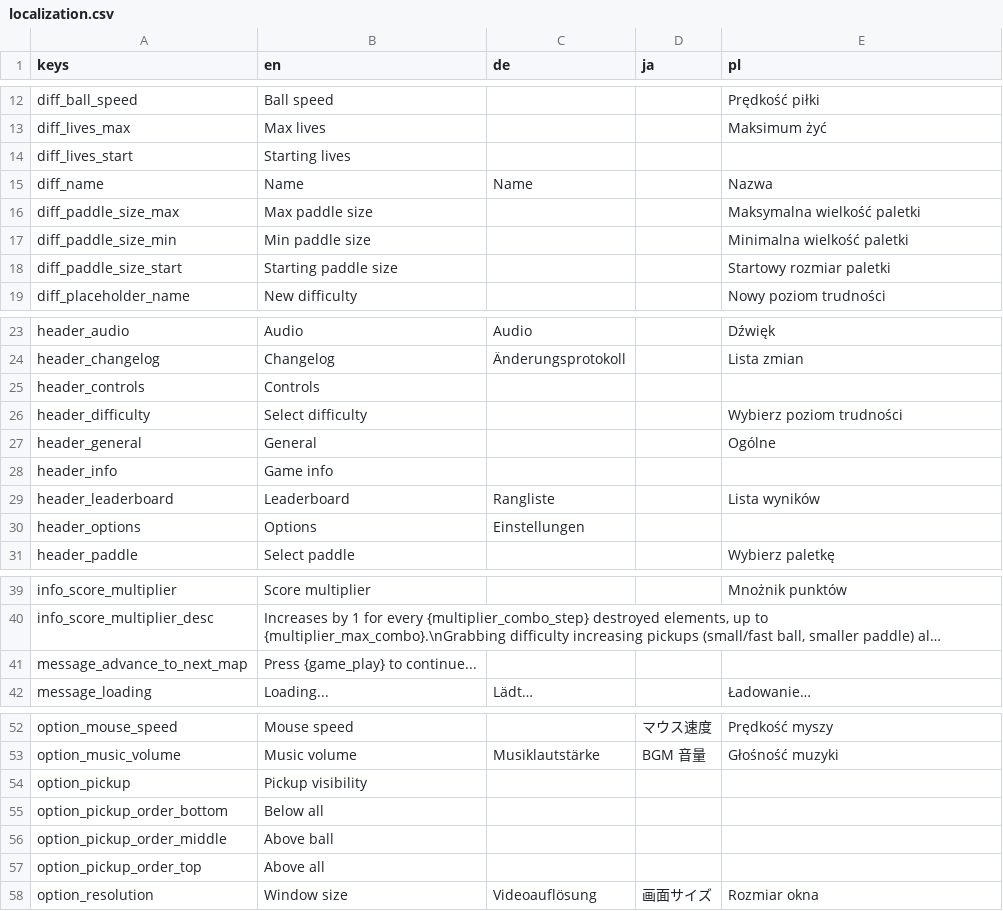
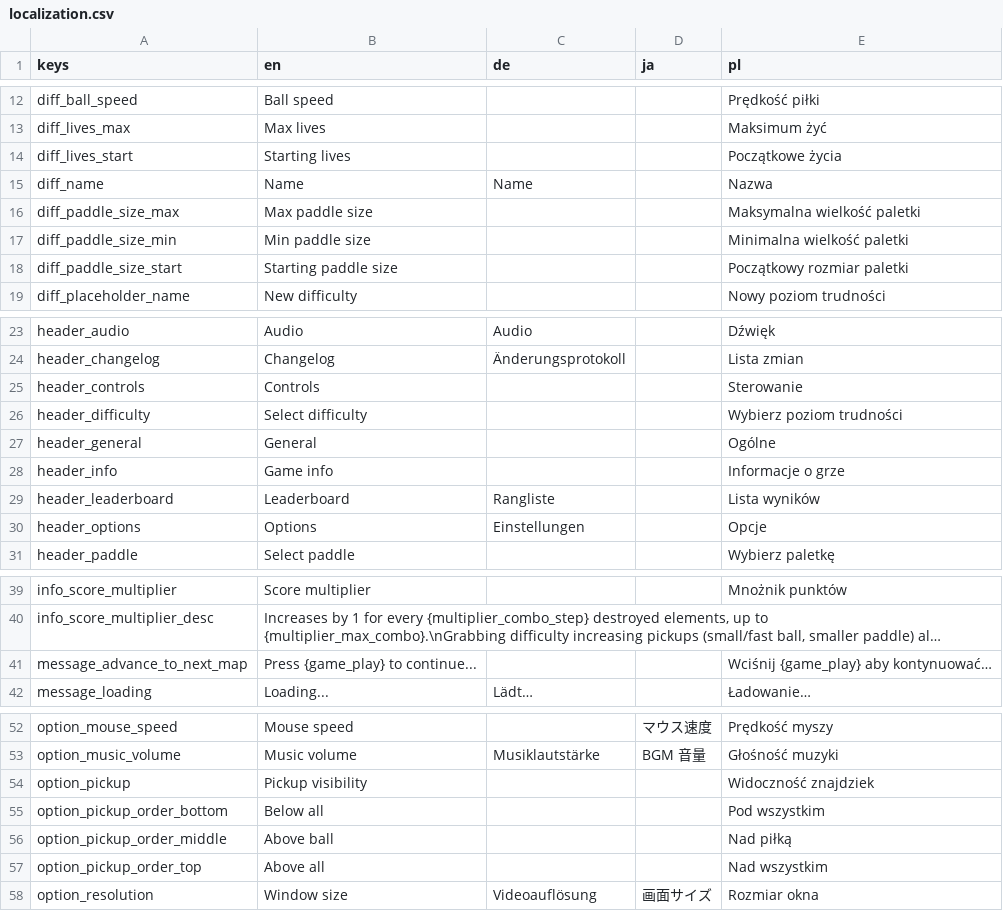
Before and after one commit to DA-I0/BlockBreaker, a CSV file: assets/text/localization/localization.csv, drawn as a sheet; only a part is shown, gaps mark what is left out; long unchanged cells end in …; the diff names each change by its address in the sheet, - before the commit and + after, or states it on an @@ line.

Commit message:
Updated Polish translation

```diff
--- a/assets/text/localization/localization.csv
+++ b/assets/text/localization/localization.csv
-E14 (pl): (empty)
+E14 (pl): Początkowe życia
-E18 (pl): Startowy rozmiar paletki
+E18 (pl): Początkowy rozmiar paletki
-E25 (pl): (empty)
+E25 (pl): Sterowanie
-E28 (pl): (empty)
+E28 (pl): Informacje o grze
-E30 (pl): (empty)
+E30 (pl): Opcje
-E41 (pl): (empty)
+E41 (pl): Wciśnij {game_play} aby kontynuować…
-E54 (pl): (empty)
+E54 (pl): Widoczność znajdziek
-E55 (pl): (empty)
+E55 (pl): Pod wszystkim
-E56 (pl): (empty)
+E56 (pl): Nad piłką
-E57 (pl): (empty)
+E57 (pl): Nad wszystkim
```
